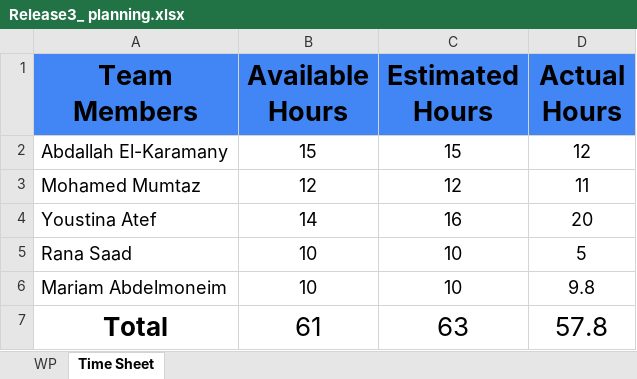
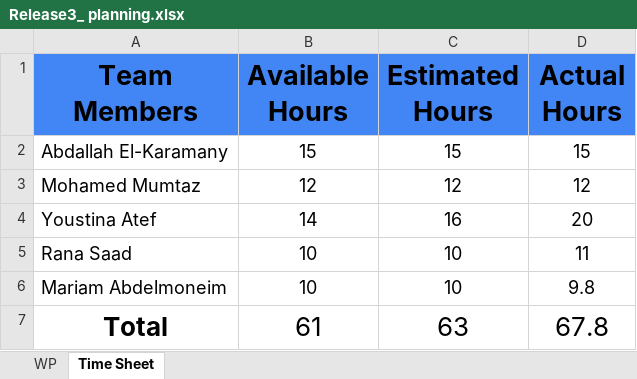
Before and after one commit to abdallahEl-Karamany/Online-Mobile-Store-WebSite, an Excel workbook: Release Planning/Release3_ planning.xlsx, sheet Time Sheet, drawn as a sheet; values as stored, in another font and other column widths than the file's, no borders; the diff names each change by its address in the sheet, - before the commit and + after, or states it on an @@ line.

Commit message:
Doc: updated task status and Actual Hours for Release 4 planning task

```diff
--- a/Release Planning/Release3_ planning.xlsx (sheet Time Sheet)
+++ b/Release Planning/Release3_ planning.xlsx (sheet Time Sheet)
-D2 (Actual Hours): 12
+D2 (Actual Hours): 15
-D3 (Actual Hours): 11
+D3 (Actual Hours): 12
-D5 (Actual Hours): 5
+D5 (Actual Hours): 11
-D7 (Actual Hours): 57.8
+D7 (Actual Hours): 67.8
```
Also changed, not shown: sheet WP.
